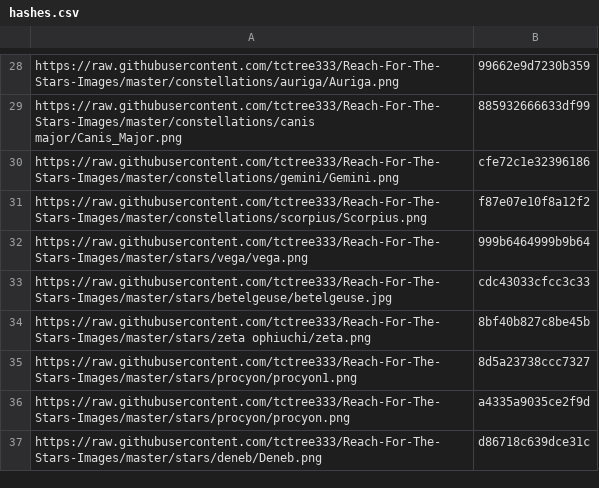
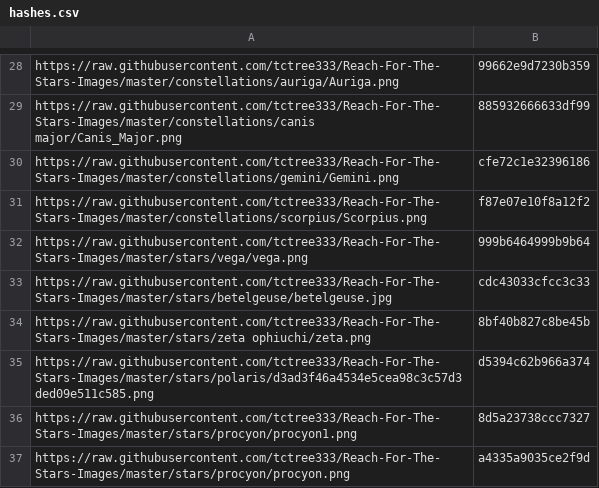
Before and after one commit to tctree333/Reach-For-The-Stars-Images, a CSV file: hashes.csv, drawn as a sheet; only a part is shown, gaps mark what is left out; the shorter side is filled out with more unchanged rows.

```diff
--- a/hashes.csv
+++ b/hashes.csv
@@ -34,2 +34,3 @@ https://raw.githubusercontent.com/tctree333/Reach-For-The-Stars-Images/master/st
 https://raw.githubusercontent.com/tctree333/Reach-For-The-Stars-Images/master/stars/zeta ophiuchi/zeta.png,8bf40b827c8be45b
+https://raw.githubusercontent.com/tctree333/Reach-For-The-Stars-Images/master/stars/polaris/d3ad3f46a4534e5cea98c3c57d3ded09e511c585.png,d5394c62b966a374
 https://raw.githubusercontent.com/tctree333/Reach-For-The-Stars-Images/master/stars/procyon/procyon1.png,8d5a23738ccc7327
```
